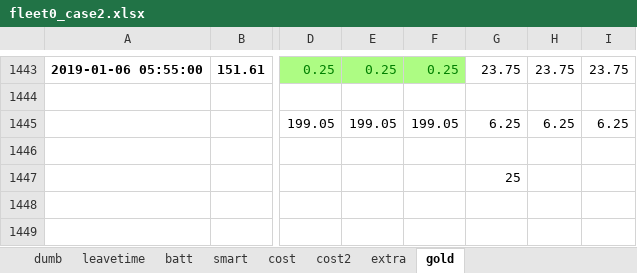
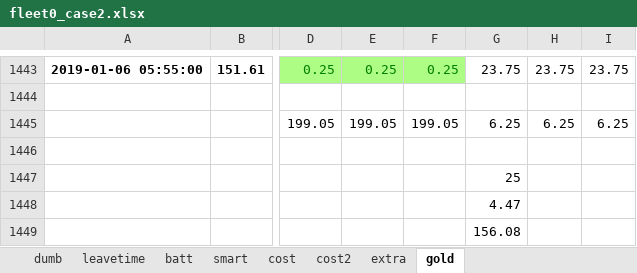
Before and after one commit to jwcn97/Fleet-Simulation, an Excel workbook: ver10/results/fleet0_case2.xlsx, sheet gold, drawn as a sheet; only a part is shown, gaps mark what is left out; values as stored, in another font and other column widths than the file's, no borders; the diff names each change by its address in the sheet, - before the commit and + after, or states it on an @@ line.

```diff
--- a/ver10/results/fleet0_case2.xlsx (sheet gold)
+++ b/ver10/results/fleet0_case2.xlsx (sheet gold)
-G1448: (empty)
+G1448: 4.47
-G1449: (empty)
+G1449: 156.08
```
Also changed, not shown: ver10/results/fleet0_case1_increasedBreak.xlsx, ver10/results/fleet0_case5.xlsx, 14 other files.
